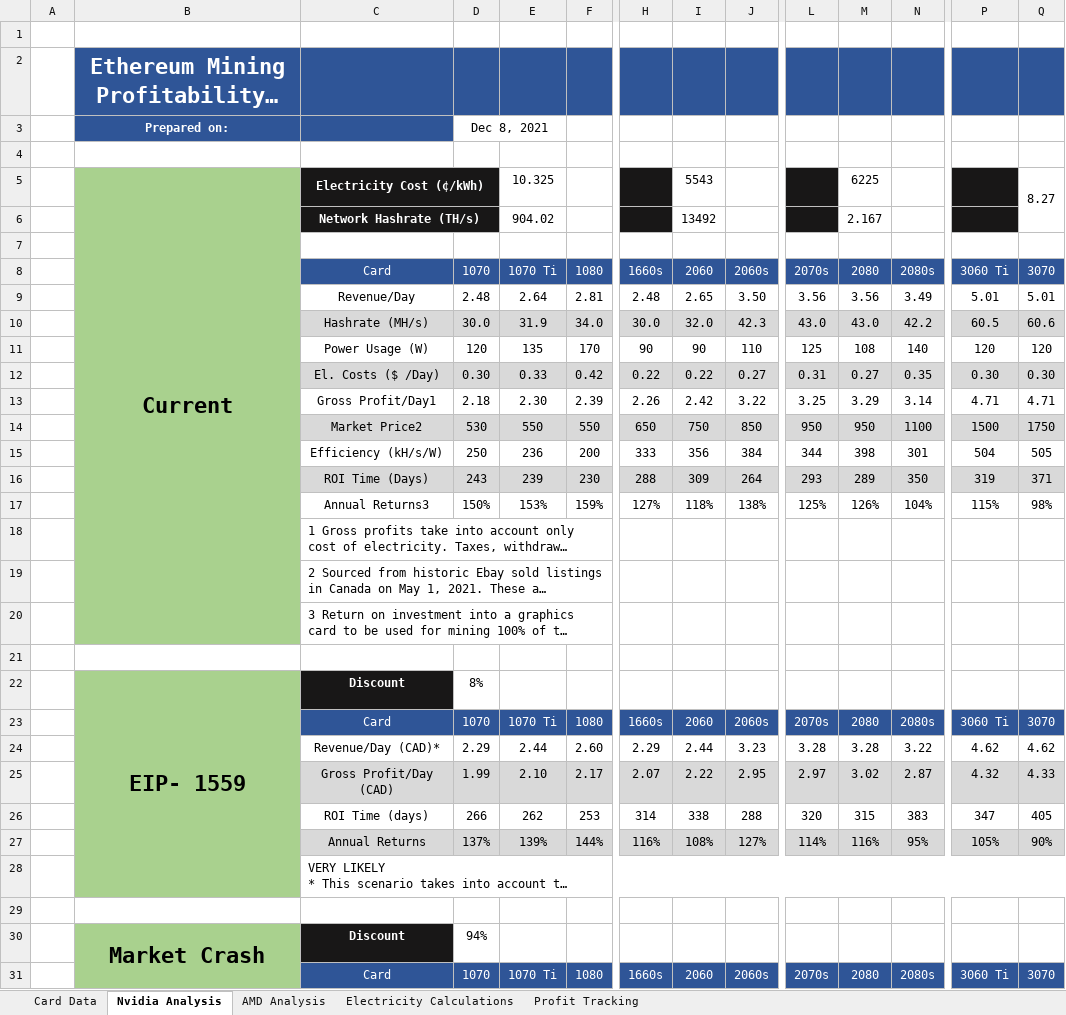
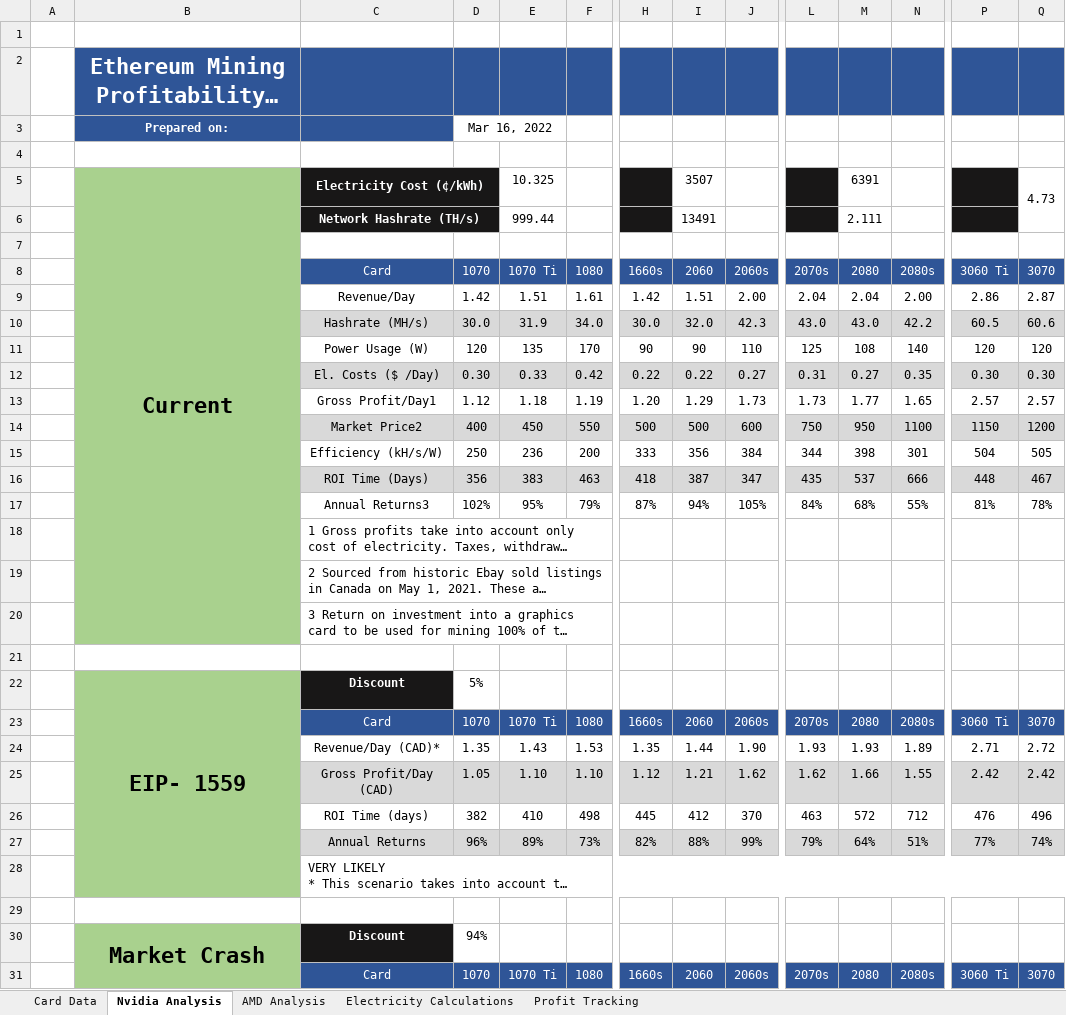
Before and after one commit to HoTofu/eth-gpu-mining-profitability, an Excel workbook: Mining Profits Analysis.xlsm, sheet Nvidia Analysis, drawn as a sheet; only a part is shown, gaps mark what is left out; long unchanged cells end in …; values as stored, in another font and other column widths than the file's, no borders; removed rows and columns are numbered as before the commit, all else as after; rows hold the shown columns only; the diff covers the shown part only; the diff names each change by its address in the sheet, - before the commit and + after, or states it on an @@ line.

Commit message:
Update Mining Profits Analysis.xlsm
Price update

```diff
--- a/Mining Profits Analysis.xlsm (sheet Nvidia Analysis)
+++ b/Mining Profits Analysis.xlsm (sheet Nvidia Analysis)
-D3: Dec 8, 2021
+D3: Mar 16, 2022
-I5: 5543
+I5: 3507
-M5: 6225
+M5: 6391
-Q5: 8.27
+Q5: 4.73
-E6: 904.02
+E6: 999.44
-I6: 13492
+I6: 13491
-M6: 2.167
+M6: 2.111
-row 9:  |  | Revenue/Day | 2.48 | 2.64 | 2.81 | 2.48 | 2.65 | 3.50 | 3.56 | 3.56 | 3.49 | 5.01 | 5.01
+row 9:  |  | Revenue/Day | 1.42 | 1.51 | 1.61 | 1.42 | 1.51 | 2.00 | 2.04 | 2.04 | 2.00 | 2.86 | 2.87
-row 13:  |  | Gross Profit/Day1 | 2.18 | 2.30 | 2.39 | 2.26 | 2.42 | 3.22 | 3.25 | 3.29 | 3.14 | 4.71 | 4.71
-row 14:  |  | Market Price2 | 530 | 550 | 550 | 650 | 750 | 850 | 950 | 950 | 1100 | 1500 | 1750
+row 13:  |  | Gross Profit/Day1 | 1.12 | 1.18 | 1.19 | 1.20 | 1.29 | 1.73 | 1.73 | 1.77 | 1.65 | 2.57 | 2.57
+row 14:  |  | Market Price2 | 400 | 450 | 550 | 500 | 500 | 600 | 750 | 950 | 1100 | 1150 | 1200
-row 16:  |  | ROI Time (Days) | 243 | 239 | 230 | 288 | 309 | 264 | 293 | 289 | 350 | 319 | 371
-row 17:  |  | Annual Returns3 | 150% | 153% | 159% | 127% | 118% | 138% | 125% | 126% | 104% | 115% | 98%
+row 16:  |  | ROI Time (Days) | 356 | 383 | 463 | 418 | 387 | 347 | 435 | 537 | 666 | 448 | 467
+row 17:  |  | Annual Returns3 | 102% | 95% | 79% | 87% | 94% | 105% | 84% | 68% | 55% | 81% | 78%
-D22: 8%
+D22: 5%
-row 24:  |  | Revenue/Day (CAD)* | 2.29 | 2.44 | 2.60 | 2.29 | 2.44 | 3.23 | 3.28 | 3.28 | 3.22 | 4.62 | 4.62
-row 25:  |  | Gross Profit/Day (CAD) | 1.99 | 2.10 | 2.17 | 2.07 | 2.22 | 2.95 | 2.97 | 3.02 | 2.87 | 4.32 | 4.33
-row 26:  |  | ROI Time (days) | 266 | 262 | 253 | 314 | 338 | 288 | 320 | 315 | 383 | 347 | 405
-row 27:  |  | Annual Returns | 137% | 139% | 144% | 116% | 108% | 127% | 114% | 116% | 95% | 105% | 90%
+row 24:  |  | Revenue/Day (CAD)* | 1.35 | 1.43 | 1.53 | 1.35 | 1.44 | 1.90 | 1.93 | 1.93 | 1.89 | 2.71 | 2.72
+row 25:  |  | Gross Profit/Day (CAD) | 1.05 | 1.10 | 1.10 | 1.12 | 1.21 | 1.62 | 1.62 | 1.66 | 1.55 | 2.42 | 2.42
+row 26:  |  | ROI Time (days) | 382 | 410 | 498 | 445 | 412 | 370 | 463 | 572 | 712 | 476 | 496
+row 27:  |  | Annual Returns | 96% | 89% | 73% | 82% | 88% | 99% | 79% | 64% | 51% | 77% | 74%
```
Also changed, not shown: 7 added rows and 7 removed rows elsewhere in this sheet, sheet AMD Analysis, sheet Card Data, sheet Profit Tracking, charts or pictures.
